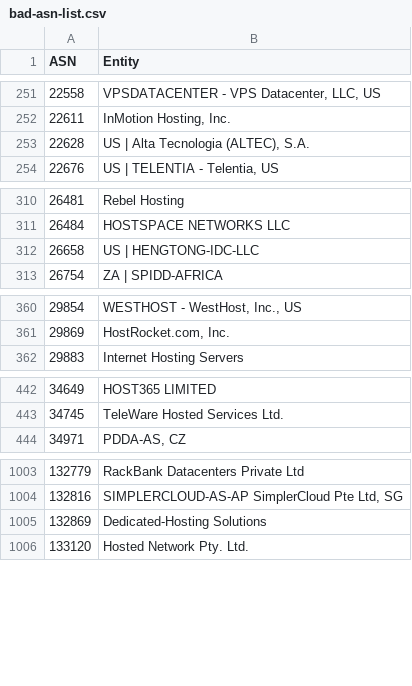
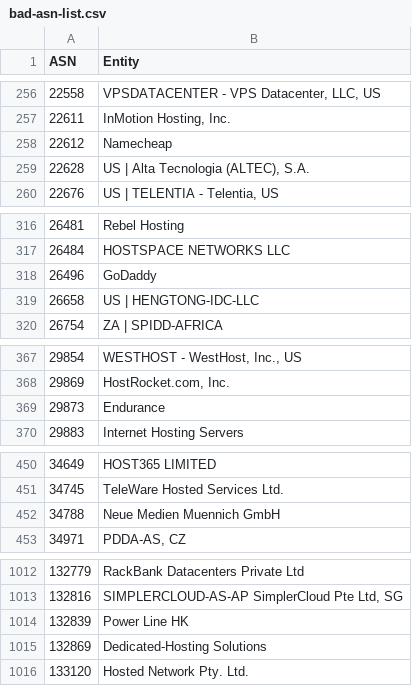
Before and after one commit to Novezeil/bad-asn-list, a CSV file: bad-asn-list.csv, drawn as a sheet; only a part is shown, gaps mark what is left out; the diff covers the shown part only; the diff names each change by its address in the sheet, - before the commit and + after, or states it on an @@ line.

```diff
--- a/bad-asn-list.csv
+++ b/bad-asn-list.csv
+row 258: 22612 | Namecheap
+row 318: 26496 | GoDaddy
+row 369: 29873 | Endurance
+row 452: 34788 | Neue Medien Muennich GmbH
+row 1014: 132839 | Power Line HK
```
Also changed, not shown: 5 added rows elsewhere in this file.
